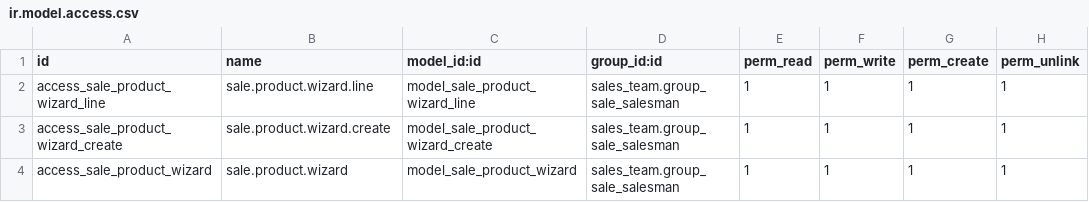
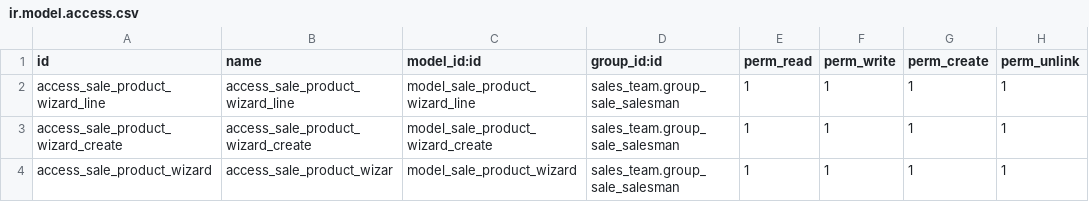
Before and after one commit to calyx-servicios/custom-talleres, a CSV file: product_attributes/security/ir.model.access.csv, drawn as a sheet.

Commit message:
[FIX] traduccion de terminos y archivo security

```diff
--- a/product_attributes/security/ir.model.access.csv
+++ b/product_attributes/security/ir.model.access.csv
@@ -1,4 +1,4 @@
 id,name,model_id:id,group_id:id,perm_read,perm_write,perm_create,perm_unlink
-access_sale_product_wizard_line,sale.product.wizard.line,model_sale_product_wizard_line,sales_team.group_sale_salesman,1,1,1,1
-access_sale_product_wizard_create,sale.product.wizard.create,model_sale_product_wizard_create,sales_team.group_sale_salesman,1,1,1,1
-access_sale_product_wizard,sale.product.wizard,model_sale_product_wizard,sales_team.group_sale_salesman,1,1,1,1
+access_sale_product_wizard_line,access_sale_product_wizard_line,model_sale_product_wizard_line,sales_team.group_sale_salesman,1,1,1,1
+access_sale_product_wizard_create,access_sale_product_wizard_create,model_sale_product_wizard_create,sales_team.group_sale_salesman,1,1,1,1
+access_sale_product_wizard,access_sale_product_wizar,model_sale_product_wizard,sales_team.group_sale_salesman,1,1,1,1
```
Also changed, not shown: 2 other files.
